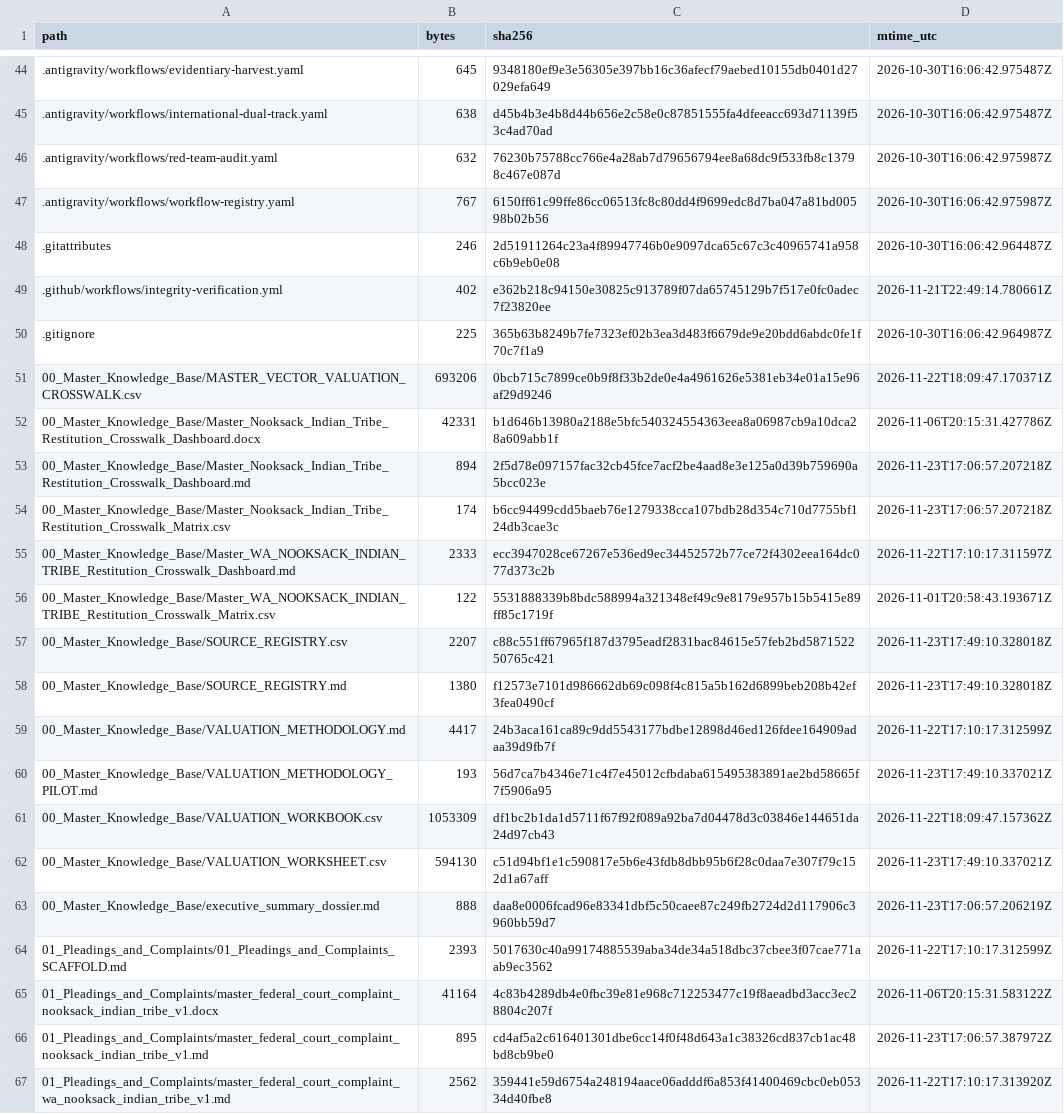
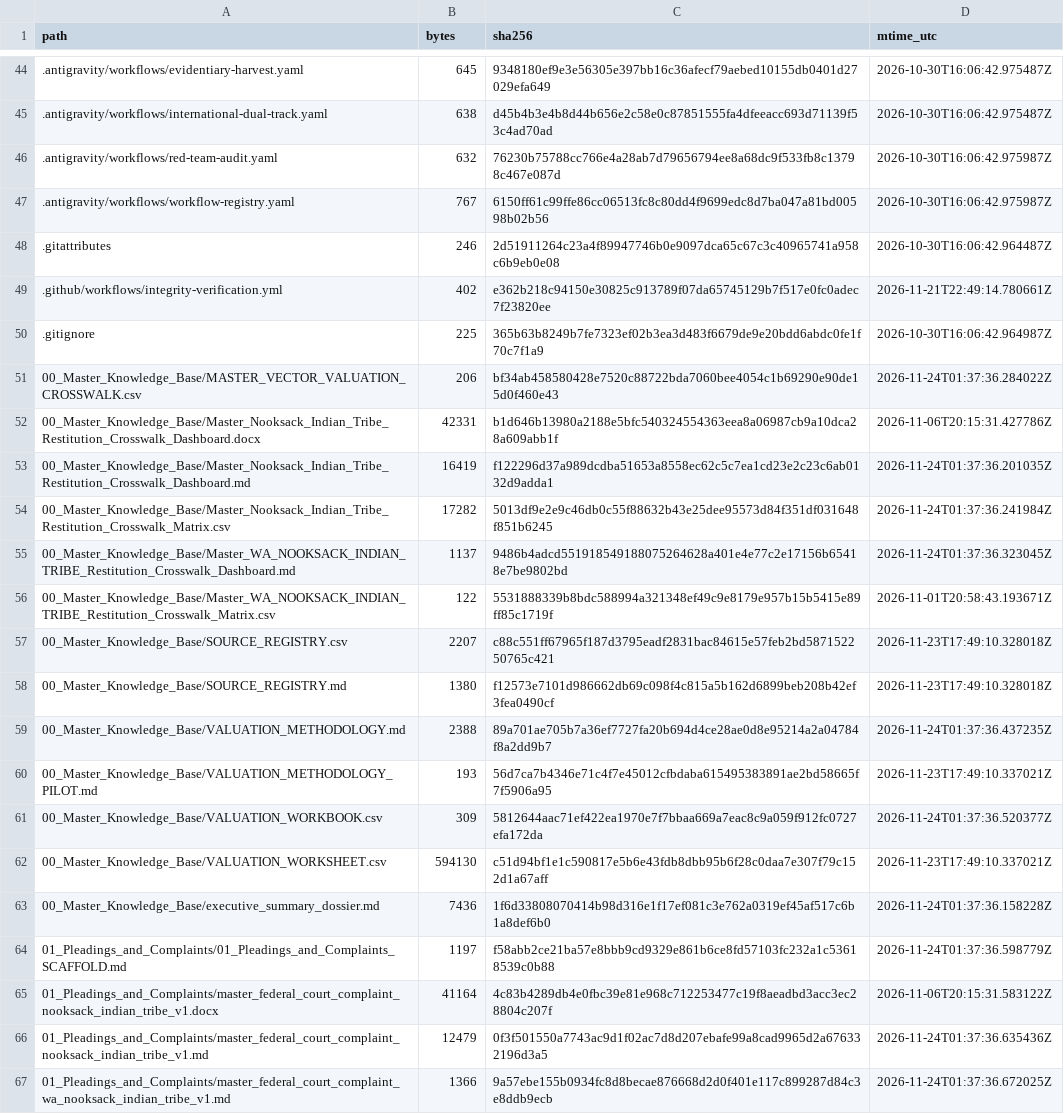
Before and after one commit to GlobalRestitutionAlliance/turtle-island-us-wa-nooksack-indian-tribe-master-litigation, a CSV file: 99_Archives_and_Manifests/MANIFEST_SHA256.csv, drawn as a sheet; only a part is shown, gaps mark what is left out; the diff covers the shown part only.

```diff
--- a/99_Archives_and_Manifests/MANIFEST_SHA256.csv
+++ b/99_Archives_and_Manifests/MANIFEST_SHA256.csv
@@ -50,7 +50,7 @@ path,bytes,sha256,mtime_utc
 .gitignore,225,365b63b8249b7fe7323ef02b3ea3d483f6679de9e20bdd6abdc0fe1f70c7f1a9,2026-10-30T16:06:42.964987Z
-00_Master_Knowledge_Base/MASTER_VECTOR_VALUATION_CROSSWALK.csv,693206,0bcb715c7899ce0b9f8f33b2de0e4a4961626e5381eb34e01a15e96af29d9246,2026-11-22T18:09:47.170371Z
+00_Master_Knowledge_Base/MASTER_VECTOR_VALUATION_CROSSWALK.csv,206,bf34ab458580428e7520c88722bda7060bee4054c1b69290e90de15d0f460e43,2026-11-24T01:37:36.284022Z
 00_Master_Knowledge_Base/Master_Nooksack_Indian_Tribe_Restitution_Crosswalk_Dashboard.docx,42331,b1d646b13980a2188e5bfc540324554363eea8a06987cb9a10dca28a609abb1f,2026-11-06T20:15:31.427786Z
-00_Master_Knowledge_Base/Master_Nooksack_Indian_Tribe_Restitution_Crosswalk_Dashboard.md,894,2f5d78e097157fac32cb45fce7acf2be4aad8e3e125a0d39b759690a5bcc023e,2026-11-23T17:06:57.207218Z
-00_Master_Knowledge_Base/Master_Nooksack_Indian_Tribe_Restitution_Crosswalk_Matrix.csv,174,b6cc94499cdd5baeb76e1279338cca107bdb28d354c710d7755bf124db3cae3c,2026-11-23T17:06:57.207218Z
-00_Master_Knowledge_Base/Master_WA_NOOKSACK_INDIAN_TRIBE_Restitution_Crosswalk_Dashboard.md,2333,ecc3947028ce67267e536ed9ec34452572b77ce72f4302eea164dc077d373c2b,2026-11-22T17:10:17.311597Z
+00_Master_Knowledge_Base/Master_Nooksack_Indian_Tribe_Restitution_Crosswalk_Dashboard.md,16419,f122296d37a989dcdba51653a8558ec62c5c7ea1cd23e2c23c6ab0132d9adda1,2026-11-24T01:37:36.201035Z
+00_Master_Knowledge_Base/Master_Nooksack_Indian_Tribe_Restitution_Crosswalk_Matrix.csv,17282,5013df9e2e9c46db0c55f88632b43e25dee95573d84f351df031648f851b6245,2026-11-24T01:37:36.241984Z
+00_Master_Knowledge_Base/Master_WA_NOOKSACK_INDIAN_TRIBE_Restitution_Crosswalk_Dashboard.md,1137,9486b4adcd551918549188075264628a401e4e77c2e17156b65418e7be9802bd,2026-11-24T01:37:36.323045Z
 00_Master_Knowledge_Base/Master_WA_NOOKSACK_INDIAN_TRIBE_Restitution_Crosswalk_Matrix.csv,122,5531888339b8bdc588994a321348ef49c9e8179e957b15b5415e89ff85c1719f,2026-11-01T20:58:43.193671Z
@@ -58,10 +58,10 @@ path,bytes,sha256,mtime_utc
 00_Master_Knowledge_Base/SOURCE_REGISTRY.md,1380,f12573e7101d986662db69c098f4c815a5b162d6899beb208b42ef3fea0490cf,2026-11-23T17:49:10.328018Z
-00_Master_Knowledge_Base/VALUATION_METHODOLOGY.md,4417,24b3aca161ca89c9dd5543177bdbe12898d46ed126fdee164909adaa39d9fb7f,2026-11-22T17:10:17.312599Z
+00_Master_Knowledge_Base/VALUATION_METHODOLOGY.md,2388,89a701ae705b7a36ef7727fa20b694d4ce28ae0d8e95214a2a04784f8a2dd9b7,2026-11-24T01:37:36.437235Z
 00_Master_Knowledge_Base/VALUATION_METHODOLOGY_PILOT.md,193,56d7ca7b4346e71c4f7e45012cfbdaba615495383891ae2bd58665f7f5906a95,2026-11-23T17:49:10.337021Z
-00_Master_Knowledge_Base/VALUATION_WORKBOOK.csv,1053309,df1bc2b1da1d5711f67f92f089a92ba7d04478d3c03846e144651da24d97cb43,2026-11-22T18:09:47.157362Z
+00_Master_Knowledge_Base/VALUATION_WORKBOOK.csv,309,5812644aac71ef422ea1970e7f7bbaa669a7eac8c9a059f912fc0727efa172da,2026-11-24T01:37:36.520377Z
 00_Master_Knowledge_Base/VALUATION_WORKSHEET.csv,594130,c51d94bf1e1c590817e5b6e43fdb8dbb95b6f28c0daa7e307f79c152d1a67aff,2026-11-23T17:49:10.337021Z
-00_Master_Knowledge_Base/executive_summary_dossier.md,888,daa8e0006fcad96e83341dbf5c50caee87c249fb2724d2d117906c3960bb59d7,2026-11-23T17:06:57.206219Z
-01_Pleadings_and_Complaints/01_Pleadings_and_Complaints_SCAFFOLD.md,2393,5017630c40a99174885539aba34de34a518dbc37cbee3f07cae771aab9ec3562,2026-11-22T17:10:17.312599Z
+00_Master_Knowledge_Base/executive_summary_dossier.md,7436,1f6d33808070414b98d316e1f17ef081c3e762a0319ef45af517c6b1a8def6b0,2026-11-24T01:37:36.158228Z
+01_Pleadings_and_Complaints/01_Pleadings_and_Complaints_SCAFFOLD.md,1197,f58abb2ce21ba57e8bbb9cd9329e861b6ce8fd57103fc232a1c53618539c0b88,2026-11-24T01:37:36.598779Z
 01_Pleadings_and_Complaints/master_federal_court_complaint_nooksack_indian_tribe_v1.docx,41164,4c83b4289db4e0fbc39e81e968c712253477c19f8aeadbd3acc3ec28804c207f,2026-11-06T20:15:31.583122Z
-01_Pleadings_and_Complaints/master_federal_court_complaint_nooksack_indian_tribe_v1.md,895,cd4af5a2c616401301dbe6cc14f0f48d643a1c38326cd837cb1ac48bd8cb9be0,2026-11-23T17:06:57.387972Z
-01_Pleadings_and_Complaints/master_federal_court_complaint_wa_nooksack_indian_tribe_v1.md,2562,359441e59d6754a248194aace06adddf6a853f41400469cbc0eb05334d40fbe8,2026-11-22T17:10:17.313920Z
+01_Pleadings_and_Complaints/master_federal_court_complaint_nooksack_indian_tribe_v1.md,12479,0f3f501550a7743ac9d1f02ac7d8d207ebafe99a8cad9965d2a676332196d3a5,2026-11-24T01:37:36.635436Z
+01_Pleadings_and_Complaints/master_federal_court_complaint_wa_nooksack_indian_tribe_v1.md,1366,9a57ebe155b0934fc8d8becae876668d2d0f401e117c899287d84c3e8ddb9ecb,2026-11-24T01:37:36.672025Z
```
Also changed, not shown: 80 edited cells elsewhere in this file, 37 other files.
